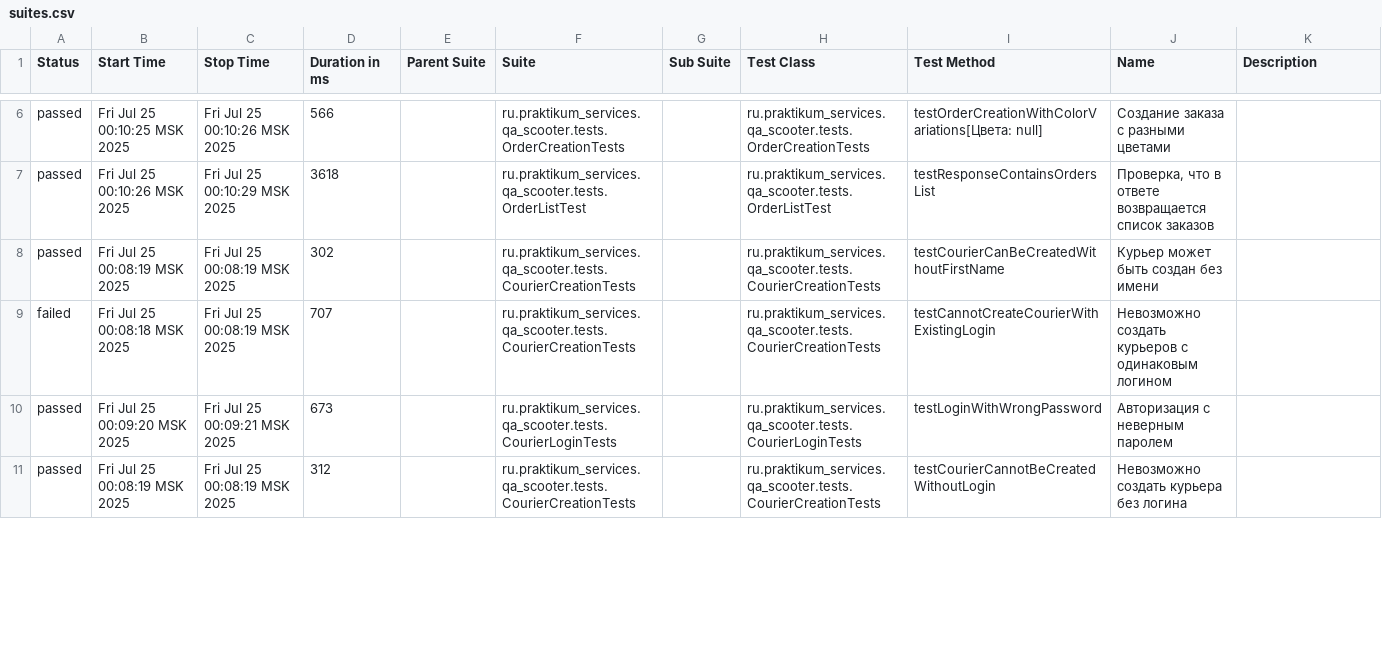
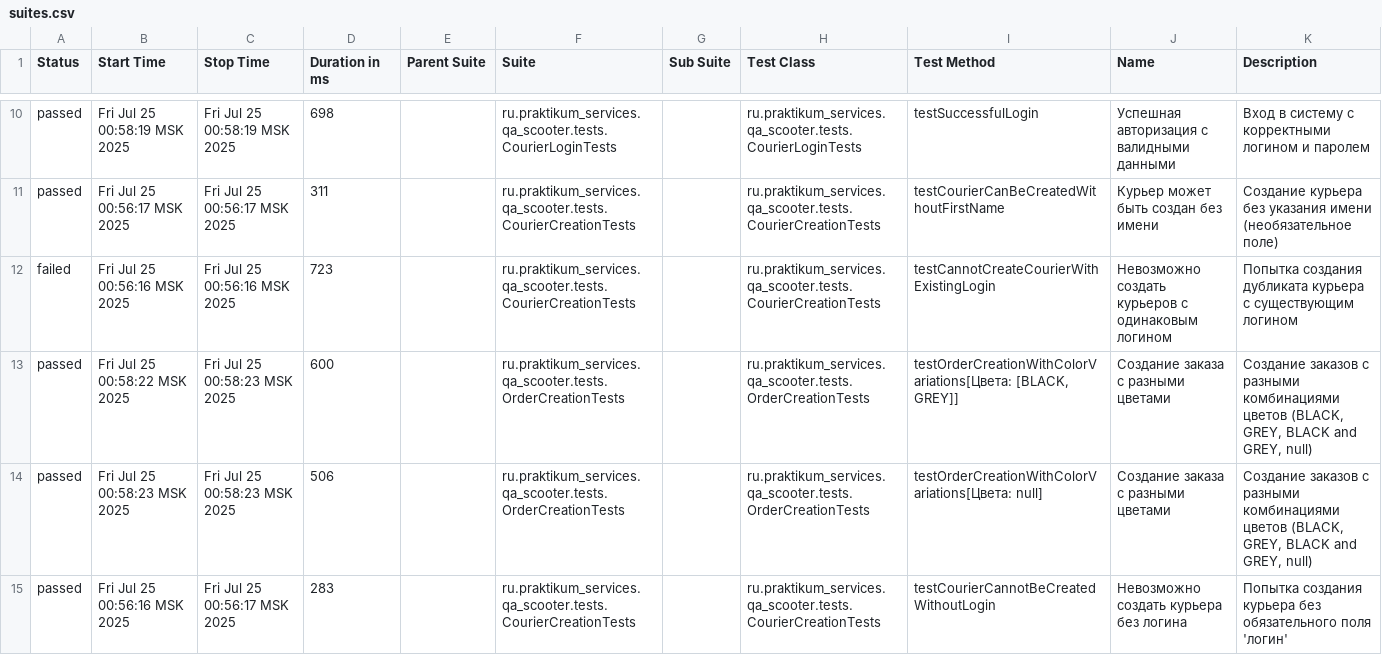
Before and after one commit to sinigqa/Sprint_7, a CSV file: target/site/allure-maven-plugin/data/suites.csv, drawn as a sheet; only a part is shown, gaps mark what is left out; the diff covers the shown part only.

Commit message:
Add @Description annotation and update Allure reports

```diff
--- a/target/site/allure-maven-plugin/data/suites.csv
+++ b/target/site/allure-maven-plugin/data/suites.csv
@@ -6,6 +10,6 @@
-"passed","Fri Jul 25 00:10:25 MSK 2025","Fri Jul 25 00:10:26 MSK 2025","566","","ru.praktikum_services.qa_scooter.tests.OrderCreationTests","","ru.praktikum_services.qa_scooter.tests.OrderCreationTests","testOrderCreationWithColorVariations[Цвета: null]","Создание заказа с разными цветами",""
-"passed","Fri Jul 25 00:10:26 MSK 2025","Fri Jul 25 00:10:29 MSK 2025","3618","","ru.praktikum_services.qa_scooter.tests.OrderListTest","","ru.praktikum_services.qa_scooter.tests.OrderListTest","testResponseContainsOrdersList","Проверка, что в ответе возвращается список заказов",""
-"passed","Fri Jul 25 00:08:19 MSK 2025","Fri Jul 25 00:08:19 MSK 2025","302","","ru.praktikum_services.qa_scooter.tests.CourierCreationTests","","ru.praktikum_services.qa_scooter.tests.CourierCreationTests","testCourierCanBeCreatedWithoutFirstName","Курьер может быть создан без имени",""
-"failed","Fri Jul 25 00:08:18 MSK 2025","Fri Jul 25 00:08:19 MSK 2025","707","","ru.praktikum_services.qa_scooter.tests.CourierCreationTests","","ru.praktikum_services.qa_scooter.tests.CourierCreationTests","testCannotCreateCourierWithExistingLogin","Невозможно создать курьеров с одинаковым логином",""
-"passed","Fri Jul 25 00:09:20 MSK 2025","Fri Jul 25 00:09:21 MSK 2025","673","","ru.praktikum_services.qa_scooter.tests.CourierLoginTests","","ru.praktikum_services.qa_scooter.tests.CourierLoginTests","testLoginWithWrongPassword","Авторизация с неверным паролем",""
-"passed","Fri Jul 25 00:08:19 MSK 2025","Fri Jul 25 00:08:19 MSK 2025","312","","ru.praktikum_services.qa_scooter.tests.CourierCreationTests","","ru.praktikum_services.qa_scooter.tests.CourierCreationTests","testCourierCannotBeCreatedWithoutLogin","Невозможно создать курьера без логина",""
+"passed","Fri Jul 25 00:58:19 MSK 2025","Fri Jul 25 00:58:19 MSK 2025","698","","ru.praktikum_services.qa_scooter.tests.CourierLoginTests","","ru.praktikum_services.qa_scooter.tests.CourierLoginTests","testSuccessfulLogin","Успешная авторизация с валидными данными","Вход в систему с корректными логином и паролем"
+"passed","Fri Jul 25 00:56:17 MSK 2025","Fri Jul 25 00:56:17 MSK 2025","311","","ru.praktikum_services.qa_scooter.tests.CourierCreationTests","","ru.praktikum_services.qa_scooter.tests.CourierCreationTests","testCourierCanBeCreatedWithoutFirstName","Курьер может быть создан без имени","Создание курьера без указания имени (необязательное поле)"
+"failed","Fri Jul 25 00:56:16 MSK 2025","Fri Jul 25 00:56:16 MSK 2025","723","","ru.praktikum_services.qa_scooter.tests.CourierCreationTests","","ru.praktikum_services.qa_scooter.tests.CourierCreationTests","testCannotCreateCourierWithExistingLogin","Невозможно создать курьеров с одинаковым логином","Попытка создания дубликата курьера с существующим логином"
+"passed","Fri Jul 25 00:58:22 MSK 2025","Fri Jul 25 00:58:23 MSK 2025","600","","ru.praktikum_services.qa_scooter.tests.OrderCreationTests","","ru.praktikum_services.qa_scooter.tests.OrderCreationTests","testOrderCreationWithColorVariations[Цвета: [BLACK, GREY]]","Создание заказа с разными цветами","Cоздание заказов с разными комбинациями цветов (BLACK, GREY, BLACK and GREY, null)"
+"passed","Fri Jul 25 00:58:23 MSK 2025","Fri Jul 25 00:58:23 MSK 2025","506","","ru.praktikum_services.qa_scooter.tests.OrderCreationTests","","ru.praktikum_services.qa_scooter.tests.OrderCreationTests","testOrderCreationWithColorVariations[Цвета: null]","Создание заказа с разными цветами","Cоздание заказов с разными комбинациями цветов (BLACK, GREY, BLACK and GREY, null)"
+"passed","Fri Jul 25 00:56:16 MSK 2025","Fri Jul 25 00:56:17 MSK 2025","283","","ru.praktikum_services.qa_scooter.tests.CourierCreationTests","","ru.praktikum_services.qa_scooter.tests.CourierCreationTests","testCourierCannotBeCreatedWithoutLogin","Невозможно создать курьера без логина","Попытка создания курьера без обязательного поля 'логин'"
```
Also changed, not shown: 4 added rows, 4 removed rows and 30 edited cells elsewhere in this file, 19 other files.
